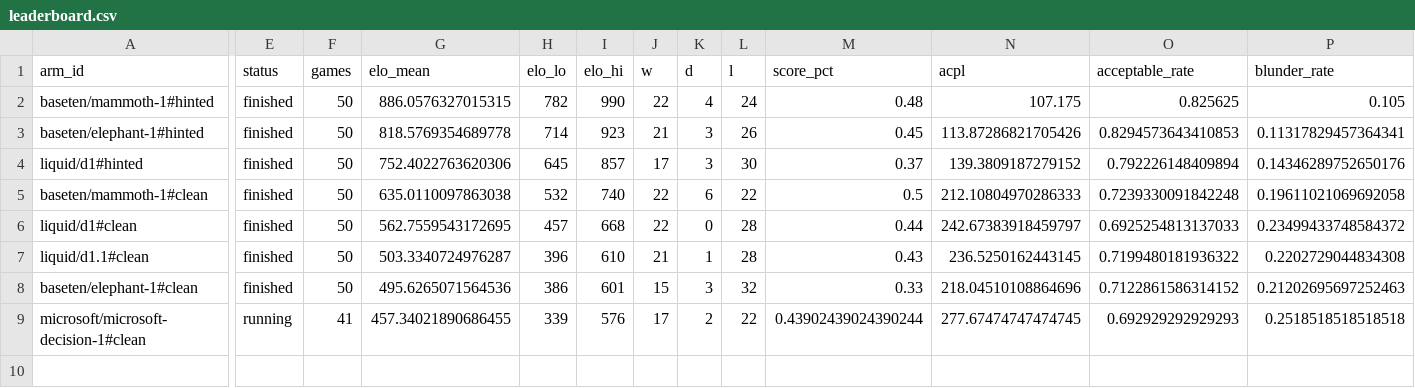
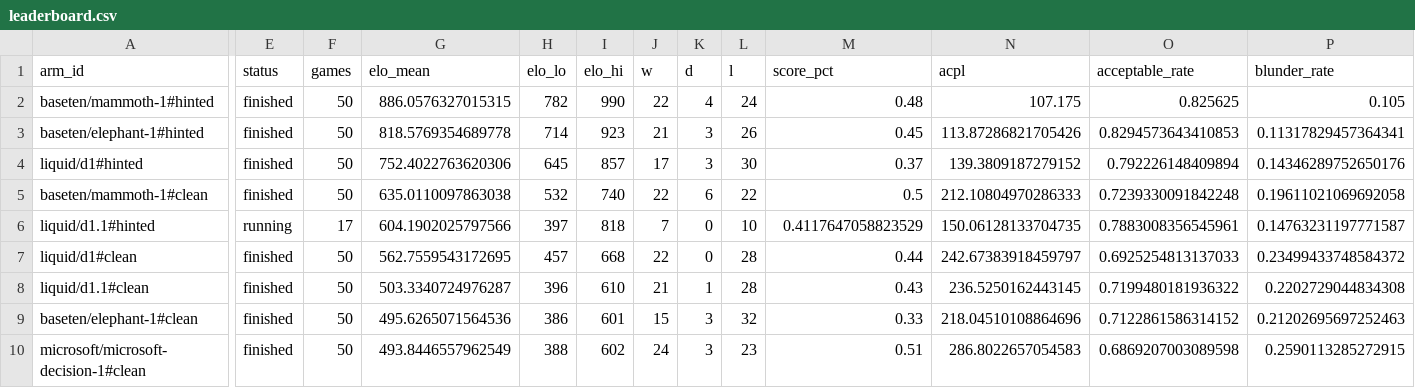
Before and after one commit to AutumnsGrove/ChessDecide, a CSV file: docs/build/reports/bench-spread-v1-20261030-2233/leaderboard.csv, drawn as a sheet; only a part is shown, gaps mark what is left out; addresses are those after the commit; rows hold the shown columns only; the diff covers the shown part only; the diff names each change by its address in the sheet, - before the commit and + after, or states it on an @@ line.

Commit message:
Record bench cell 9 microsoft/microsoft-decision-1#clean

```diff
--- a/docs/build/reports/bench-spread-v1-20261030-2233/leaderboard.csv
+++ b/docs/build/reports/bench-spread-v1-20261030-2233/leaderboard.csv
+row 6: liquid/d1.1#hinted | running | 17 | 604.1902025797566 | 397 | 818 | 7 | 0 | 10 | 0.4117647058823529 | 150.06128133704735 | 0.7883008356545961 | 0.14763231197771587
-E10 (status): running
+E10 (status): finished
-F10 (games): 41
+F10 (games): 50
-G10 (elo_mean): 457.34021890686455
+G10 (elo_mean): 493.8446557962549
-H10 (elo_lo): 339
+H10 (elo_lo): 388
-I10 (elo_hi): 576
+I10 (elo_hi): 602
-J10 (w): 17
+J10 (w): 24
-K10 (d): 2
+K10 (d): 3
-L10 (l): 22
+L10 (l): 23
-M10 (score_pct): 0.43902439024390244
+M10 (score_pct): 0.51
-N10 (acpl): 277.67474747474745
+N10 (acpl): 286.8022657054583
-O10 (acceptable_rate): 0.692929292929293
+O10 (acceptable_rate): 0.6869207003089598
-P10 (blunder_rate): 0.2518518518518518
+P10 (blunder_rate): 0.2590113285272915
```
Also changed, not shown: 1 edited cell elsewhere in this file, 19 other files.
